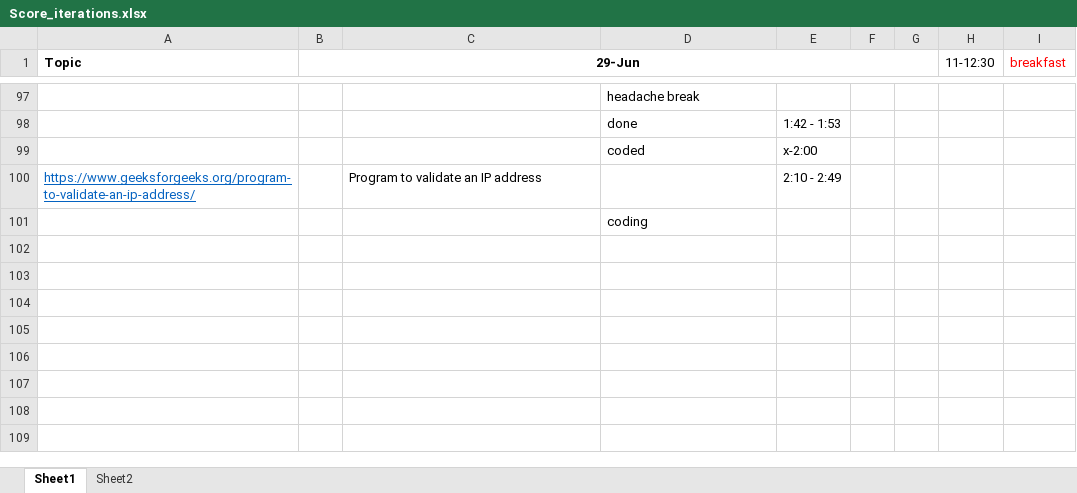
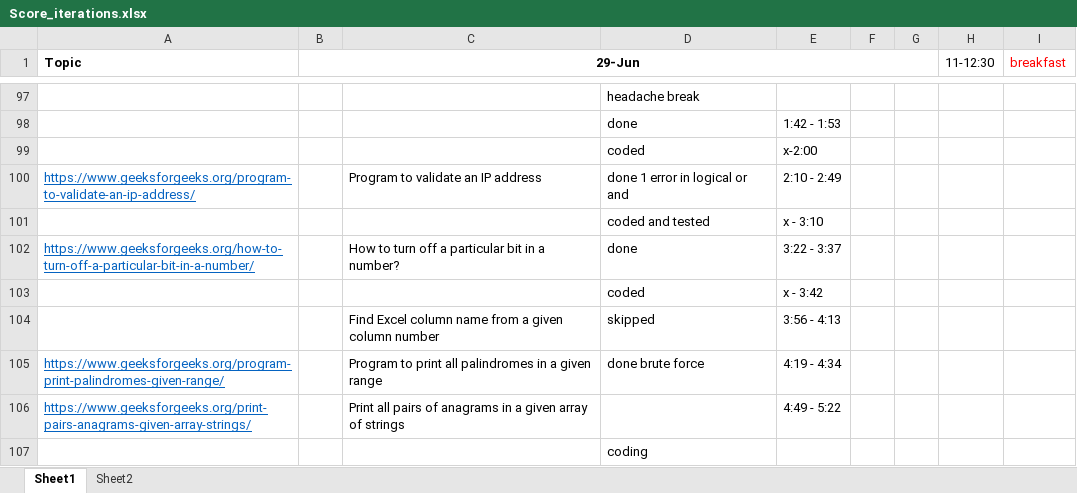
Before and after one commit to hemangbehl/Data-Structures-Algorithms_practice, an Excel workbook: session4/Score_iterations.xlsx, sheet Sheet1, drawn as a sheet; only a part is shown, gaps mark what is left out; values as stored, in another font and other column widths than the file's, no borders; the diff names each change by its address in the sheet, - before the commit and + after, or states it on an @@ line.

Commit message:
turn of kth bit from right

```diff
--- a/session4/Score_iterations.xlsx (sheet Sheet1)
+++ b/session4/Score_iterations.xlsx (sheet Sheet1)
-D100: (empty)
+D100: done 1 error in logical or and
+row 101:  |  |  | coded and tested | x - 3:10
+row 102: https://www.geeksforgeeks.org/how-to-turn-off-a-particular-bit-in-a-number/ |  | How to turn off a particular bit in a number? | done | 3:22 - 3:37
+row 103:  |  |  | coded | x - 3:42
+row 104:  |  | Find Excel column name from a given column number | skipped | 3:56 - 4:13
+row 105: https://www.geeksforgeeks.org/program-print-palindromes-given-range/ |  | Program to print all palindromes in a given range | done brute force | 4:19 - 4:34
+row 106: https://www.geeksforgeeks.org/print-pairs-anagrams-given-array-strings/ |  | Print all pairs of anagrams in a given array of strings |  | 4:49 - 5:22
```
Also changed, not shown: 1 other file.
